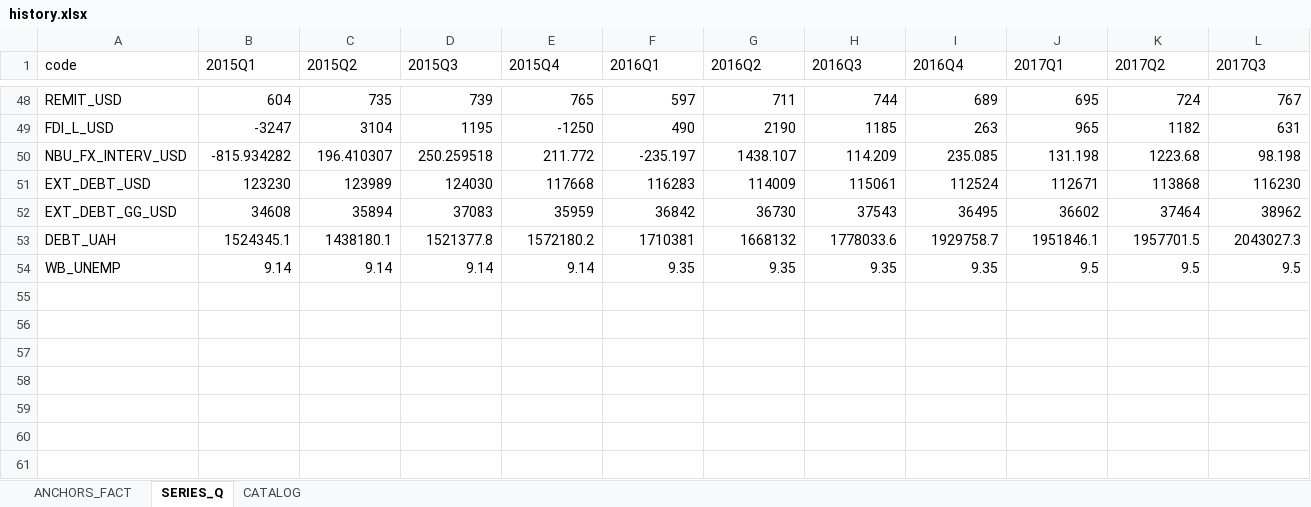
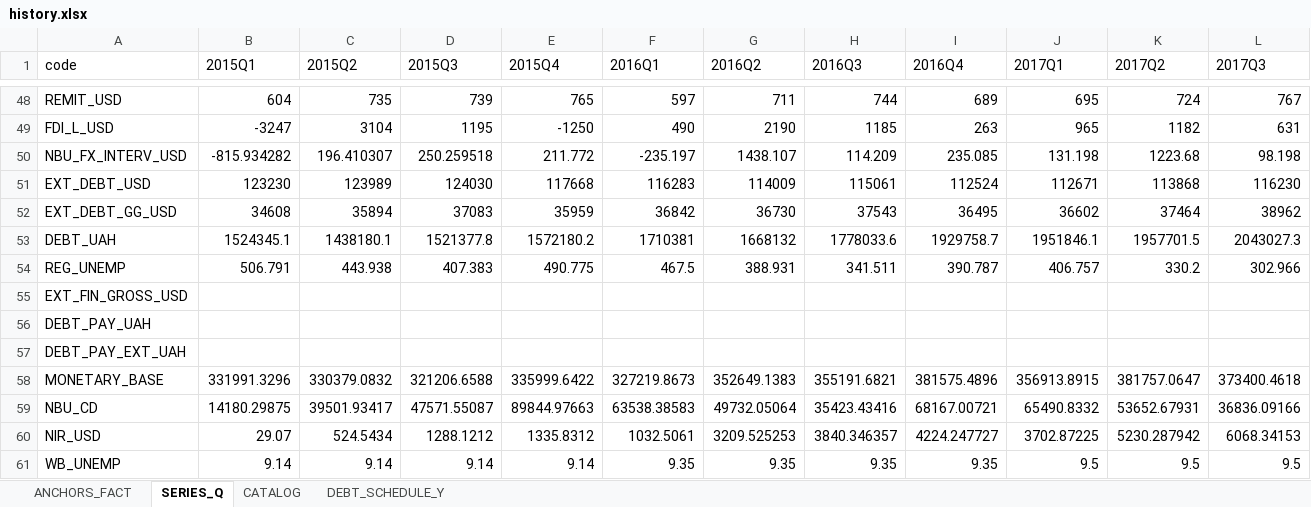
Before and after one commit to andyshev79/macromodel-ukraine, an Excel workbook: data/history/history.xlsx, sheet SERIES_Q, drawn as a sheet; only a part is shown, gaps mark what is left out; values as stored, in another font and other column widths than the file's, no borders; rows hold the shown columns only; the diff names each change by its address in the sheet, - before the commit and + after, or states it on an @@ line.

```diff
--- a/data/history/history.xlsx (sheet SERIES_Q)
+++ b/data/history/history.xlsx (sheet SERIES_Q)
+sheet tab: DEBT_SCHEDULE_Y
+row 54: REG_UNEMP | 506.791 | 443.938 | 407.383 | 490.775 | 467.5 | 388.931 | 341.511 | 390.787 | 406.757 | 330.2 | 302.966
+row 55: EXT_FIN_GROSS_USD
+row 56: DEBT_PAY_UAH
+row 57: DEBT_PAY_EXT_UAH
+row 58: MONETARY_BASE | 331991.3296 | 330379.0832 | 321206.6588 | 335999.6422 | 327219.8673 | 352649.1383 | 355191.6821 | 381575.4896 | 356913.8915 | 381757.0647 | 373400.4618
+row 59: NBU_CD | 14180.29875 | 39501.93417 | 47571.55087 | 89844.97663 | 63538.38583 | 49732.05064 | 35423.43416 | 68167.00721 | 65490.8332 | 53652.67931 | 36836.09166
+row 60: NIR_USD | 29.07 | 524.5434 | 1288.1212 | 1335.8312 | 1032.5061 | 3209.525253 | 3840.346357 | 4224.247727 | 3702.87225 | 5230.287942 | 6068.34153
```
Also changed, not shown: sheet CATALOG, sheet ANCHORS_FACT, 12 other files.
